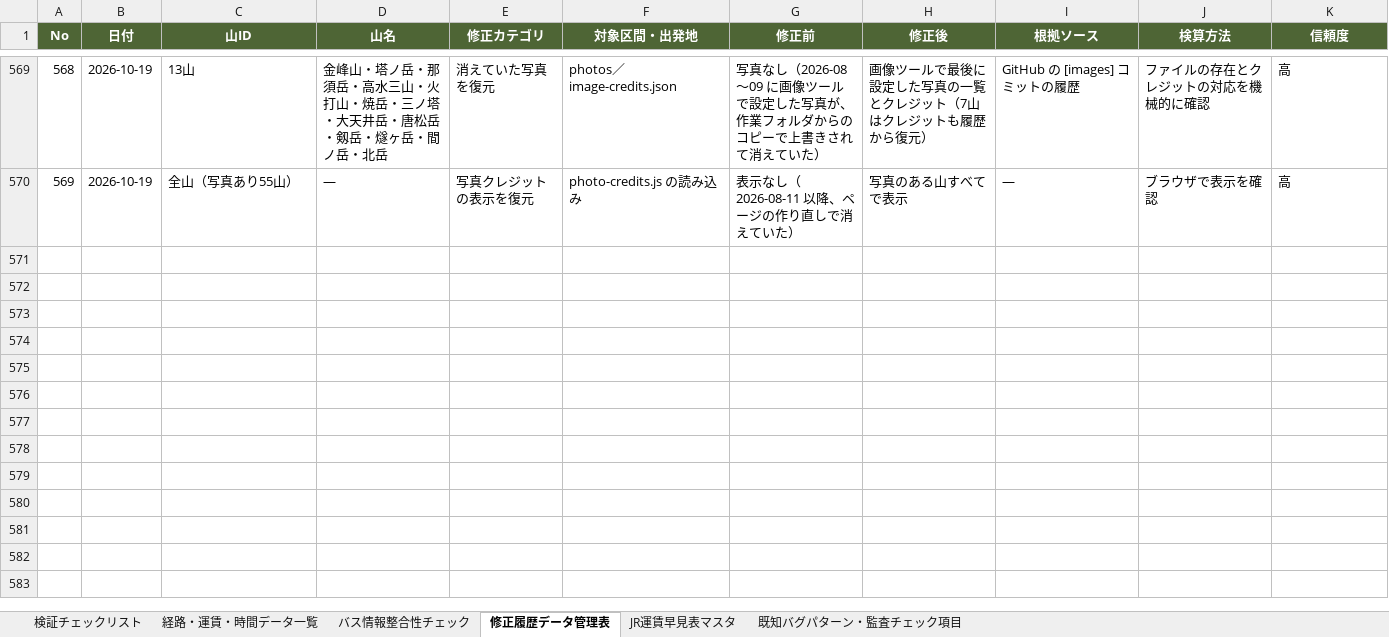
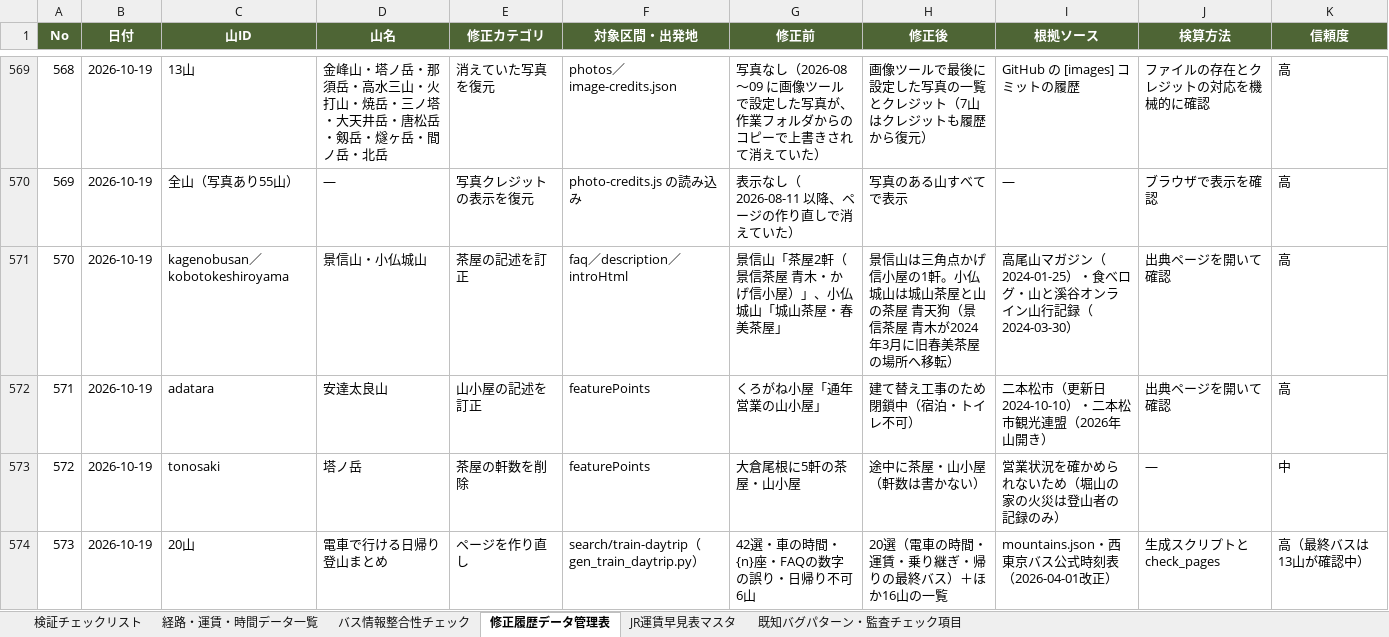
Before and after one commit to daiki96tabletennis-glitch/tozan-navi, an Excel workbook: yamatch_kensho_kanri (3).xlsx, sheet 修正履歴データ管理表, drawn as a sheet; only a part is shown, gaps mark what is left out; values as stored, in another font and other column widths than the file's, no borders; the diff names each change by its address in the sheet, - before the commit and + after, or states it on an @@ line.

```diff
--- a/yamatch_kensho_kanri (3).xlsx (sheet 修正履歴データ管理表)
+++ b/yamatch_kensho_kanri (3).xlsx (sheet 修正履歴データ管理表)
+row 571: 570 | 2026-10-19 | kagenobusan／kobotokeshiroyama | 景信山・小仏城山 | 茶屋の記述を訂正 | faq／description／introHtml | 景信山「茶屋2軒（景信茶屋 青木・かげ信小屋）」、小仏城山「城山茶屋・春美茶屋」 | 景信山は三角点かげ信小屋の1軒。小仏城山は城山茶屋と山の茶屋 青天狗（景信茶屋 青木が2024年3月に旧春美茶屋の場所へ移転） | 高尾山マガジン（2024-01-25）・食べログ・山と溪谷オンライン山行記録（2024-03-30） | 出典ページを開いて確認 | 高
+row 572: 571 | 2026-10-19 | adatara | 安達太良山 | 山小屋の記述を訂正 | featurePoints | くろがね小屋「通年営業の山小屋」 | 建て替え工事のため閉鎖中（宿泊・トイレ不可） | 二本松市（更新日2024-10-10）・二本松市観光連盟（2026年山開き） | 出典ページを開いて確認 | 高
+row 573: 572 | 2026-10-19 | tonosaki | 塔ノ岳 | 茶屋の軒数を削除 | featurePoints | 大倉尾根に5軒の茶屋・山小屋 | 途中に茶屋・山小屋（軒数は書かない） | 営業状況を確かめられないため（堀山の家の火災は登山者の記録のみ） | — | 中
+row 574: 573 | 2026-10-19 | 20山 | 電車で行ける日帰り登山まとめ | ページを作り直し | search/train-daytrip（gen_train_daytrip.py） | 42選・車の時間・{n}座・FAQの数字の誤り・日帰り不可6山 | 20選（電車の時間・運賃・乗り継ぎ・帰りの最終バス）＋ほか16山の一覧 | mountains.json・西東京バス公式時刻表（2026-04-01改正） | 生成スクリプトとcheck_pages | 高（最終バスは13山が確認中）
```
Also changed, not shown: 10 other files.
